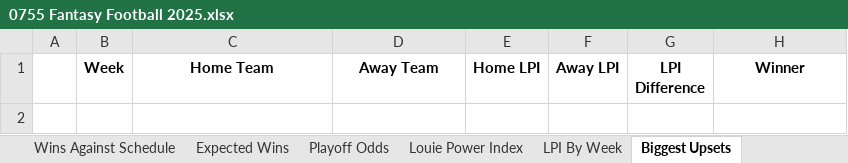
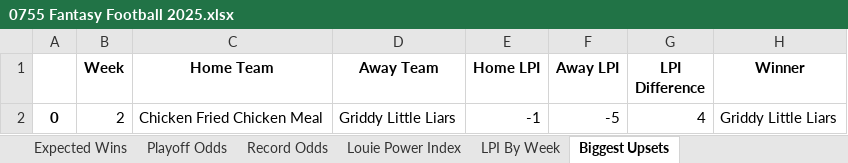
Before and after one commit to LouieR3/FantasyFootballApp, an Excel workbook: leagues/0755 Fantasy Football 2025.xlsx, sheet Biggest Upsets, drawn as a sheet; values as stored, in another font and other column widths than the file's, no borders; the diff names each change by its address in the sheet, - before the commit and + after, or states it on an @@ line.

```diff
--- a/leagues/0755 Fantasy Football 2025.xlsx (sheet Biggest Upsets)
+++ b/leagues/0755 Fantasy Football 2025.xlsx (sheet Biggest Upsets)
+sheet tab: Record Odds
+row 2: 0 | 2 | Chicken Fried Chicken Meal | Griddy Little Liars | -1 | -5 | 4 | Griddy Little Liars
```
Also changed, not shown: sheet Playoff Odds, sheet Schedule Grid, sheet LPI By Week, sheet Expected Wins, sheet Louie Power Index, sheet Wins Against Schedule, leagues/Family Fantasy 2025.xlsx, leagues/Pennoni Younglings 2025.xlsx, 11 other files.
